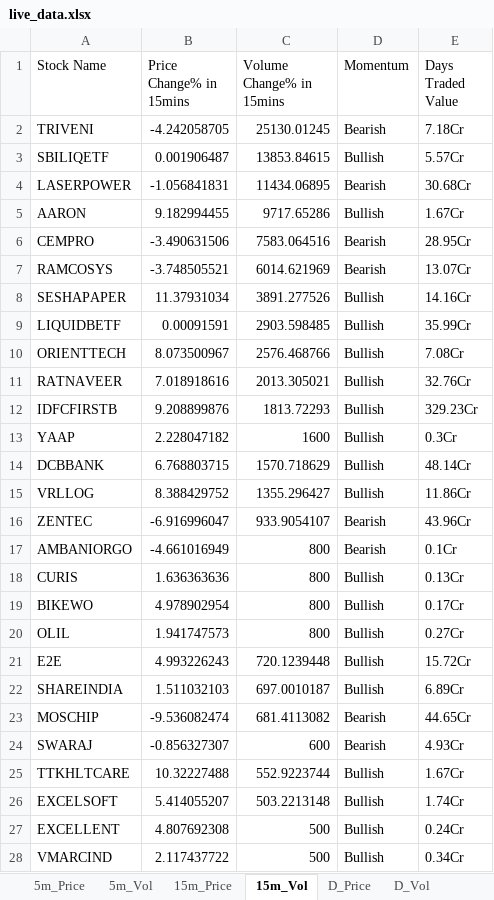
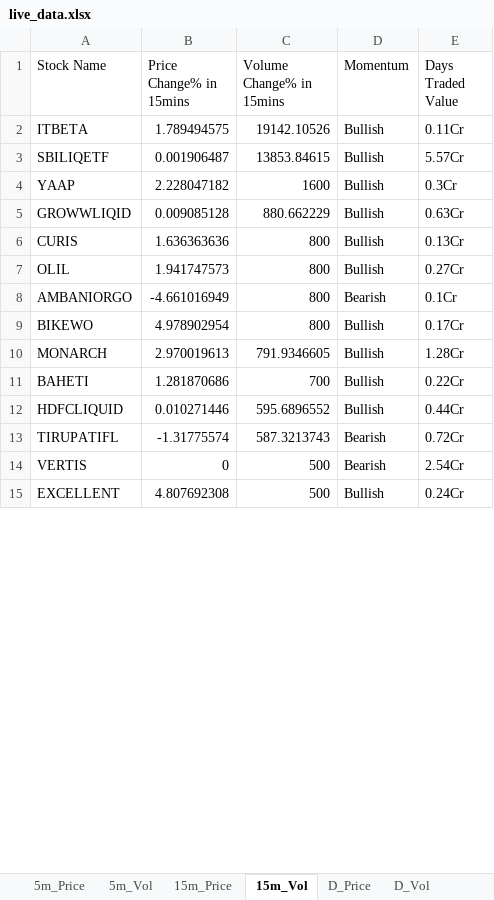
Before and after one commit to srbsharma92/priceAction2, an Excel workbook: data/live_data.xlsx, sheet 15m_Vol, drawn as a sheet; only a part is shown; values as stored, in another font and other column widths than the file's, no borders; removed rows and columns are numbered as before the commit, all else as after; the diff covers the shown part only; the diff names each change by its address in the sheet, - before the commit and + after, or states it on an @@ line.

```diff
--- a/data/live_data.xlsx (sheet 15m_Vol)
+++ b/data/live_data.xlsx (sheet 15m_Vol)
-row 2: TRIVENI | -4.242058705 | 25130.01245 | Bearish | 7.18Cr
+row 2: ITBETA | 1.789494575 | 19142.10526 | Bullish | 0.11Cr
-row 4: LASERPOWER | -1.056841831 | 11434.06895 | Bearish | 30.68Cr
-row 5: AARON | 9.182994455 | 9717.65286 | Bullish | 1.67Cr
-row 6: CEMPRO | -3.490631506 | 7583.064516 | Bearish | 28.95Cr
-row 7: RAMCOSYS | -3.748505521 | 6014.621969 | Bearish | 13.07Cr
-row 8: SESHAPAPER | 11.37931034 | 3891.277526 | Bullish | 14.16Cr
-row 9: LIQUIDBETF | 0.00091591 | 2903.598485 | Bullish | 35.99Cr
-row 10: ORIENTTECH | 8.073500967 | 2576.468766 | Bullish | 7.08Cr
-row 11: RATNAVEER | 7.018918616 | 2013.305021 | Bullish | 32.76Cr
-row 12: IDFCFIRSTB | 9.208899876 | 1813.72293 | Bullish | 329.23Cr
-row 14: DCBBANK | 6.768803715 | 1570.718629 | Bullish | 48.14Cr
-row 15: VRLLOG | 8.388429752 | 1355.296427 | Bullish | 11.86Cr
-row 16: ZENTEC | -6.916996047 | 933.9054107 | Bearish | 43.96Cr
+row 5: GROWWLIQID | 0.009085128 | 880.662229 | Bullish | 0.63Cr
@@ row 18 moved to row 6: CURIS @@
@@ row 20 moved to row 7: OLIL @@
-row 21: E2E | 4.993226243 | 720.1239448 | Bullish | 15.72Cr
-row 22: SHAREINDIA | 1.511032103 | 697.0010187 | Bullish | 6.89Cr
-row 23: MOSCHIP | -9.536082474 | 681.4113082 | Bearish | 44.65Cr
-row 24: SWARAJ | -0.856327307 | 600 | Bearish | 4.93Cr
-row 25: TTKHLTCARE | 10.32227488 | 552.9223744 | Bullish | 1.67Cr
-row 26: EXCELSOFT | 5.414055207 | 503.2213148 | Bullish | 1.74Cr
+row 10: MONARCH | 2.970019613 | 791.9346605 | Bullish | 1.28Cr
+row 11: BAHETI | 1.281870686 | 700 | Bullish | 0.22Cr
+row 12: HDFCLIQUID | 0.010271446 | 595.6896552 | Bullish | 0.44Cr
+row 13: TIRUPATIFL | -1.31775574 | 587.3213743 | Bearish | 0.72Cr
@@ row 29 moved to row 14: VERTIS @@
-row 28: VMARCIND | 2.117437722 | 500 | Bullish | 0.34Cr
```
Also changed, not shown: 3 added rows, 20 removed rows and 2 moved rows elsewhere in this sheet, sheet 15m_Price, sheet D_Price, sheet 5m_Price, sheet 5m_Vol, sheet D_Vol, sheet Opening, 1 more sheet.
